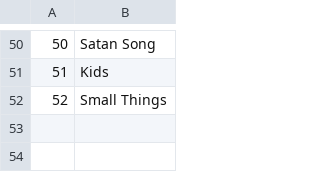
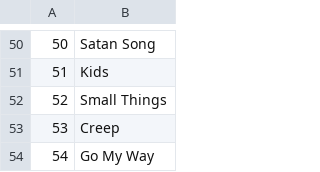
Before and after one commit to JamesDunne/eminor2, a TSV file: v2/controller/flash_manager_v5/songs.tsv, drawn as a sheet; only a part is shown, gaps mark what is left out; the diff names each change by its address in the sheet, - before the commit and + after, or states it on an @@ line.

Commit message:
Added new songs Creep and Go My Way

```diff
--- a/v2/controller/flash_manager_v5/songs.tsv
+++ b/v2/controller/flash_manager_v5/songs.tsv
+row 53: 53 | Creep
+row 54: 54 | Go My Way
```
Also changed, not shown: 3 other files.
